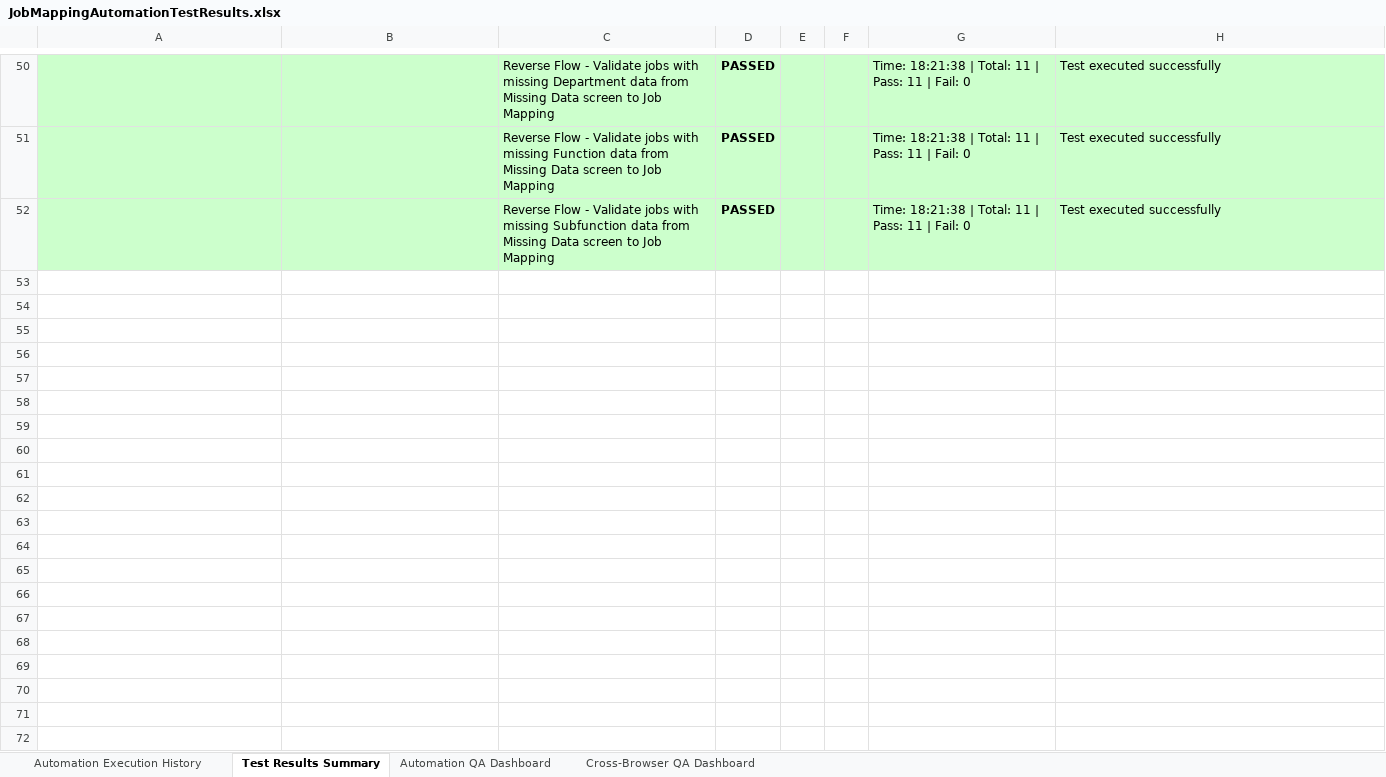
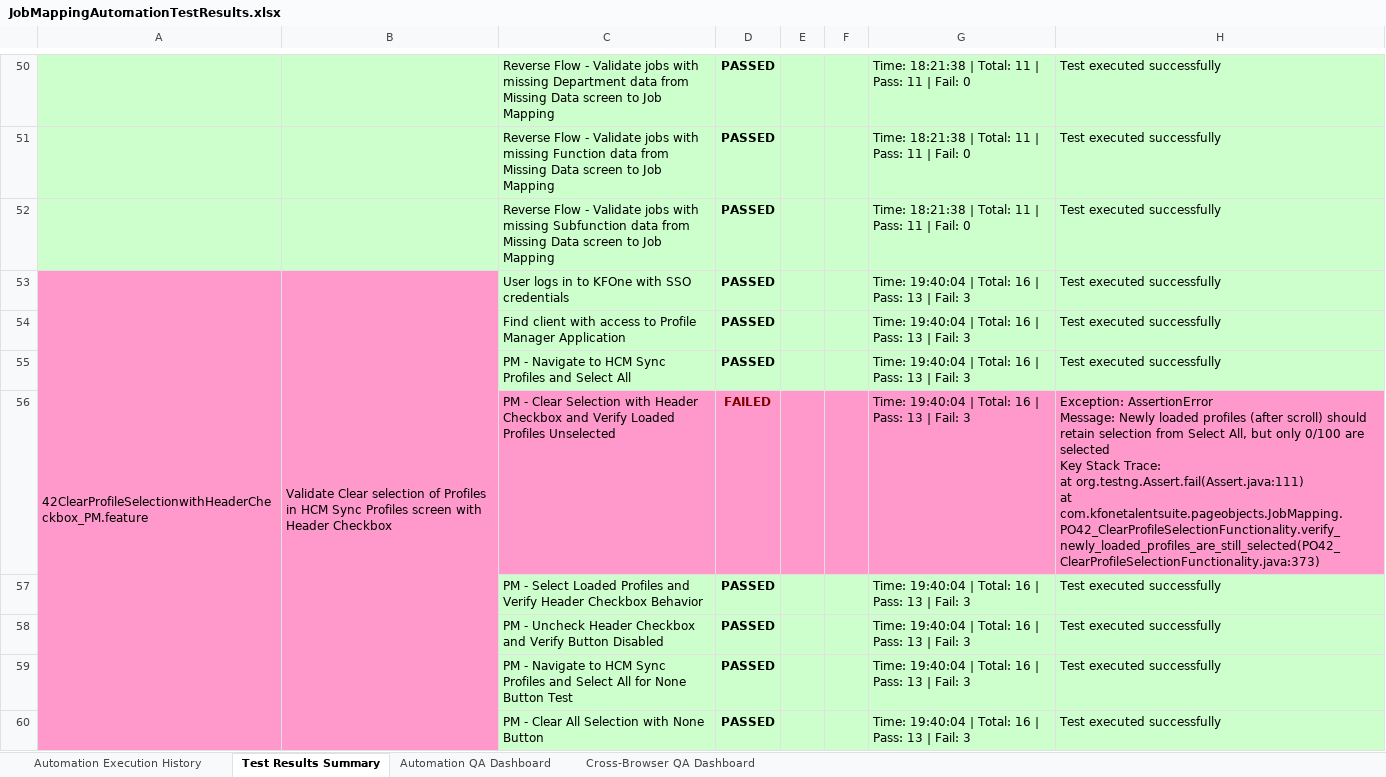
Before and after one commit to Naveen-moback-kf/JAM-e2e-automation, an Excel workbook: e2e-automation/ExcelReports/JobMappingAutomationTestResults.xlsx, sheet Test Results Summary, drawn as a sheet; only a part is shown, gaps mark what is left out; values as stored, in another font and other column widths than the file's, no borders; ↵ is a line break in a cell; the diff covers the shown part only; the diff names each change by its address in the sheet, - before the commit and + after, or states it on an @@ line.

Commit message:
Consolidate Clear Profile Selection (42-45) into single parameterized test

```diff
--- a/e2e-automation/ExcelReports/JobMappingAutomationTestResults.xlsx (sheet Test Results Summary)
+++ b/e2e-automation/ExcelReports/JobMappingAutomationTestResults.xlsx (sheet Test Results Summary)
+row 53: 42ClearProfileSelectionwithHeaderCheckbox_PM.feature | Validate Clear selection of Profiles in HCM Sync Profiles screen with Header Checkbox | User logs in to KFOne with SSO credentials | PASSED |  |  | Time: 19:40:04 | Total: 16 | Pass: 13 | Fail: 3 | Test executed successfully
+row 54:  |  | Find client with access to Profile Manager Application | PASSED |  |  | Time: 19:40:04 | Total: 16 | Pass: 13 | Fail: 3 | Test executed successfully
+row 55:  |  | PM - Navigate to HCM Sync Profiles and Select All | PASSED |  |  | Time: 19:40:04 | Total: 16 | Pass: 13 | Fail: 3 | Test executed successfully
+row 56:  |  | PM - Clear Selection with Header Checkbox and Verify Loaded Profiles Unselected | FAILED |  |  | Time: 19:40:04 | Total: 16 | Pass: 13 | Fail: 3 | Exception: AssertionError ↵ Message: Newly loaded profiles (after scroll) should retain selection from Select All, but only 0/100 are selected ↵ Key Stack Trace: ↵ at org.testng.Assert.fail(Assert.java:111) ↵ at com.kfonetalentsuite.pageobjects.JobMapping.PO42_ClearProfileSelectionFunctionality.verify_newly_loaded_profiles_are_still_selected(PO42_ClearProfileSelectionFunctionality.java:373)
+row 57:  |  | PM - Select Loaded Profiles and Verify Header Checkbox Behavior | PASSED |  |  | Time: 19:40:04 | Total: 16 | Pass: 13 | Fail: 3 | Test executed successfully
+row 58:  |  | PM - Uncheck Header Checkbox and Verify Button Disabled | PASSED |  |  | Time: 19:40:04 | Total: 16 | Pass: 13 | Fail: 3 | Test executed successfully
+row 59:  |  | PM - Navigate to HCM Sync Profiles and Select All for None Button Test | PASSED |  |  | Time: 19:40:04 | Total: 16 | Pass: 13 | Fail: 3 | Test executed successfully
+row 60:  |  | PM - Clear All Selection with None Button | PASSED |  |  | Time: 19:40:04 | Total: 16 | Pass: 13 | Fail: 3 | Test executed successfully
```
Also changed, not shown: 8 added rows and 5 edited cells elsewhere in this sheet, sheet Automation QA Dashboard, sheet Automation Execution History, sheet Cross-Browser QA Dashboard, 26 other files.
